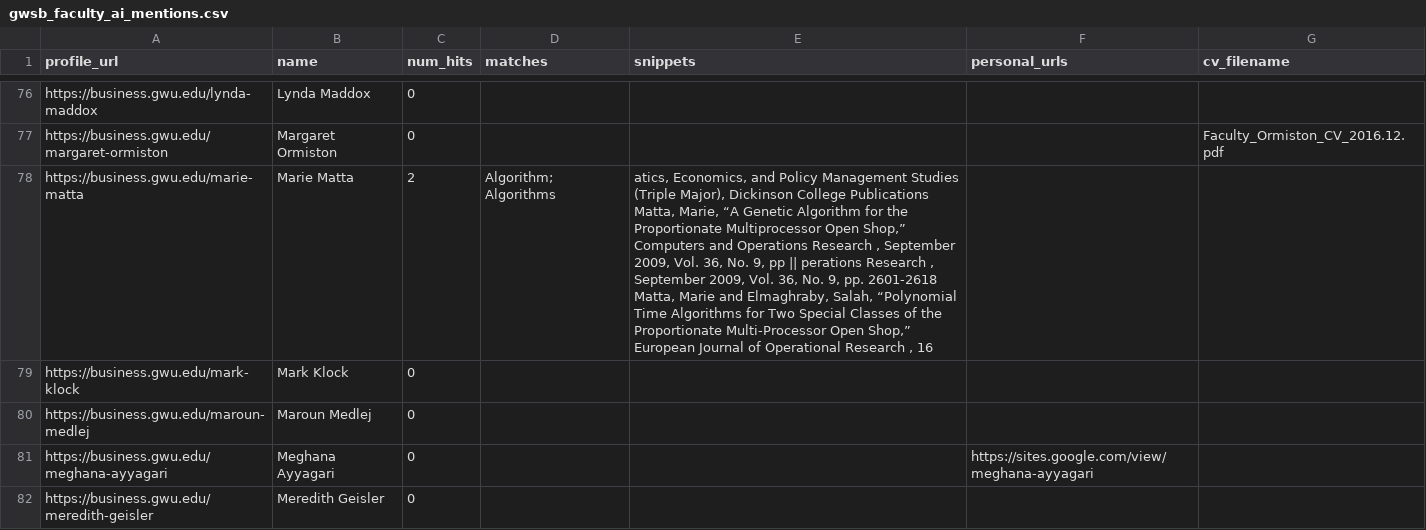
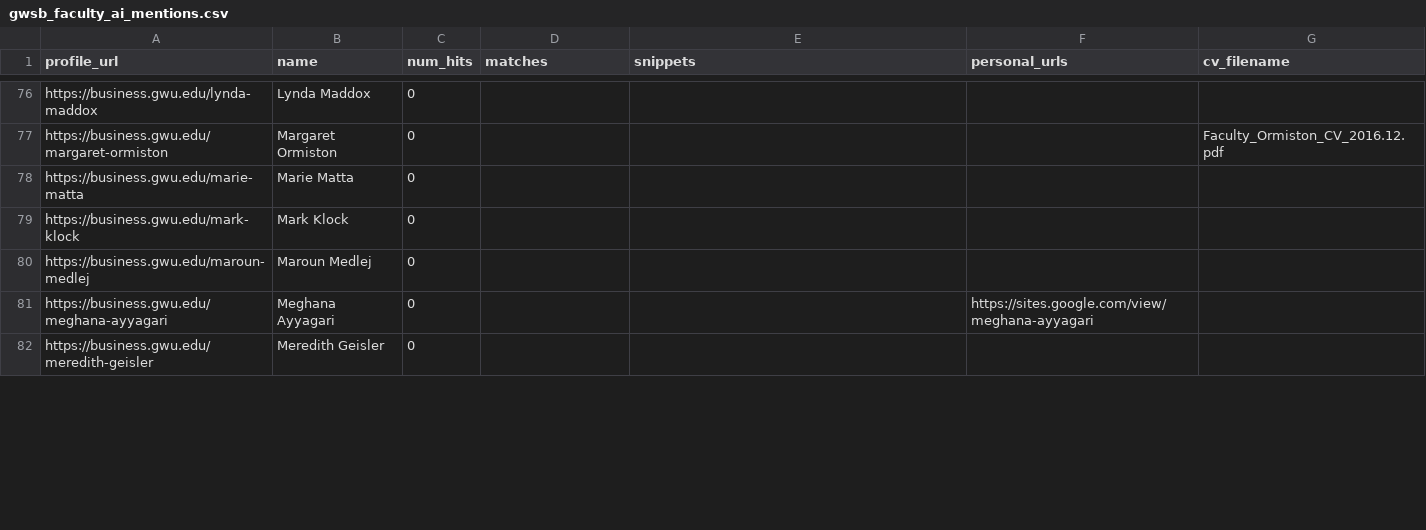
Before and after one commit to jphall663/gwsb_caio, a CSV file: inventory/dat/gwsb_faculty_ai_mentions.csv, drawn as a sheet; only a part is shown, gaps mark what is left out; the diff covers the shown part only.

```diff
--- a/inventory/dat/gwsb_faculty_ai_mentions.csv
+++ b/inventory/dat/gwsb_faculty_ai_mentions.csv
@@ -77,3 +77,3 @@ https://business.gwu.edu/lynda-maddox,Lynda Maddox,0,,,,
 https://business.gwu.edu/margaret-ormiston,Margaret Ormiston,0,,,,Faculty_Ormiston_CV_2016.12.pdf
-https://business.gwu.edu/marie-matta,Marie Matta,2,Algorithm; Algorithms,"atics, Economics, and Policy Management Studies (Triple Major), Dickinson College Publications Matta, Marie, “A Genetic Algorithm for the Proportionate Multiprocessor Open Shop,” Computers and Operations Research , September 2009, Vol. 36, No. 9, pp || perations Research , September 2009, Vol. 36, No. 9, pp. 2601-2618 Matta, Marie and Elmaghraby, Salah, “Polynomial Time Algorithms for Two Special Classes of the Proportionate Multi-Processor Open Shop,” European Journal of Operational Research , 16 ",,
+https://business.gwu.edu/marie-matta,Marie Matta,0,,,,
 https://business.gwu.edu/mark-klock,Mark Klock,0,,,,
```
Also changed, not shown: 38 edited cells elsewhere in this file, inventory/dat/cv_ai_mentions.csv, inventory/dat/per_site_ai_mentions.csv, 12 other files.
